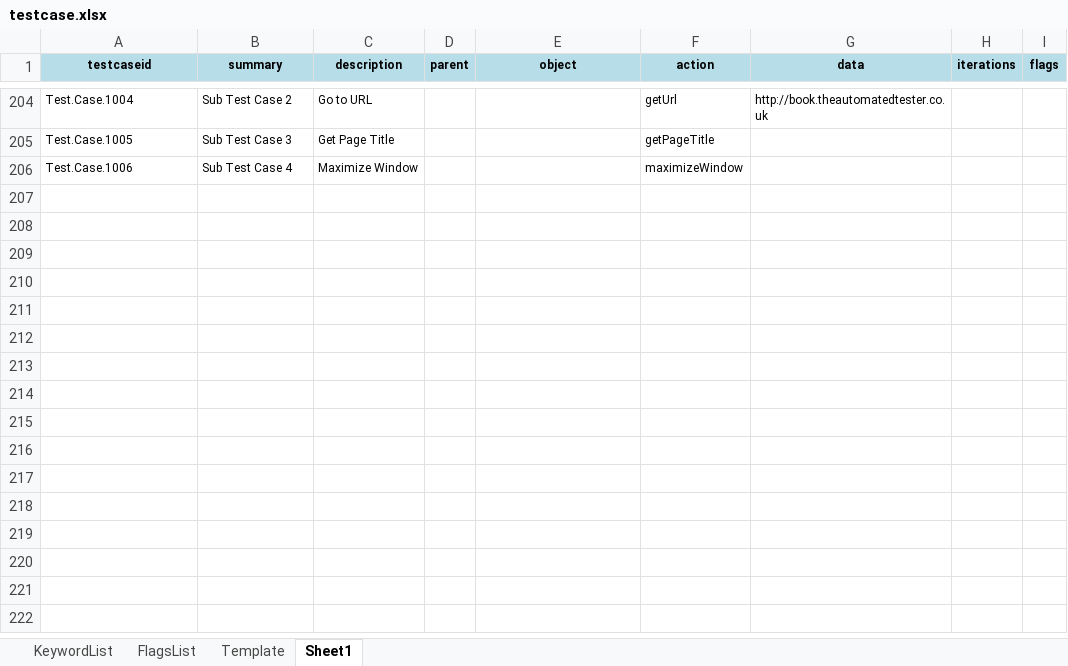
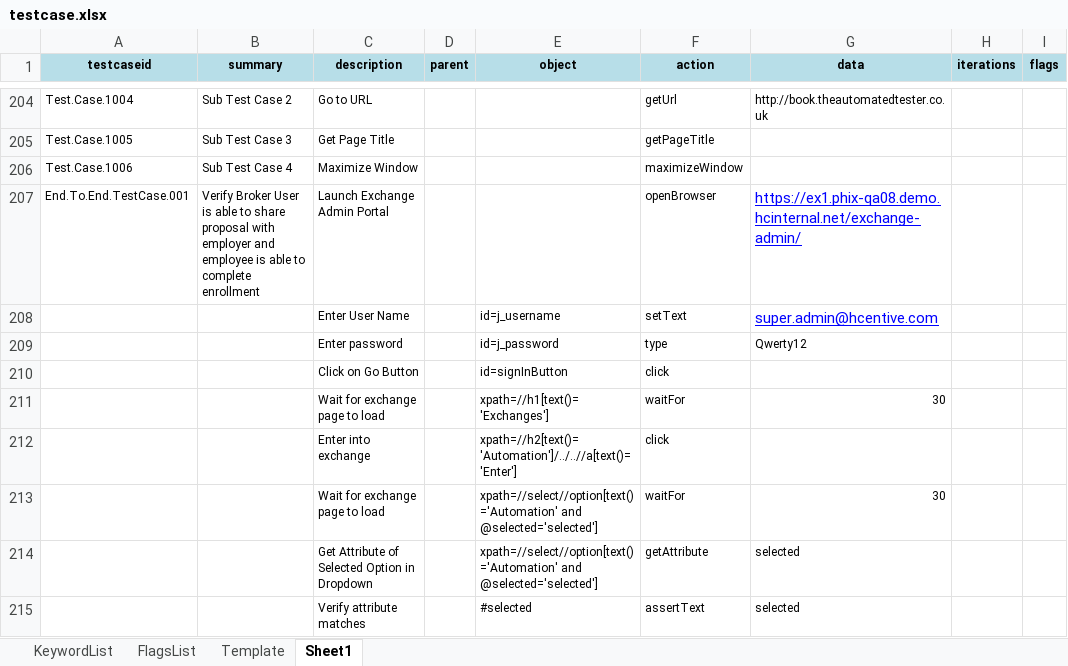
Before and after one commit to iamgauravkhanna/automation-repository-java, an Excel workbook: Raftaar/assets/testcase.xlsx, sheet Sheet1, drawn as a sheet; only a part is shown, gaps mark what is left out; values as stored, in another font and other column widths than the file's, no borders; the diff names each change by its address in the sheet, - before the commit and + after, or states it on an @@ line.

```diff
--- a/Raftaar/assets/testcase.xlsx (sheet Sheet1)
+++ b/Raftaar/assets/testcase.xlsx (sheet Sheet1)
+row 207: End.To.End.TestCase.001 | Verify Broker User is able to share proposal with employer and employee is able to complete enrollment | Launch Exchange Admin Portal |  |  | openBrowser | https://ex1.phix-qa08.demo.hcinternal.net/exchange-admin/
+row 208:  |  | Enter User Name |  | id=j_username | setText | super.admin@hcentive.com
+row 209:  |  | Enter password |  | id=j_password | type | Qwerty12
+row 210:  |  | Click on Go Button |  | id=signInButton | click
+row 211:  |  | Wait for exchange page to load |  | xpath=//h1[text()='Exchanges'] | waitFor | 30
+row 212:  |  | Enter into exchange |  | xpath=//h2[text()='Automation']/../..//a[text()='Enter'] | click
+row 213:  |  | Wait for exchange page to load |  | xpath=//select//option[text()='Automation' and @selected='selected'] | waitFor | 30
+row 214:  |  | Get Attribute of Selected Option in Dropdown |  | xpath=//select//option[text()='Automation' and @selected='selected'] | getAttribute | selected
+row 215:  |  | Verify attribute matches |  | #selected | assertText | selected
```
Also changed, not shown: sheet KeywordList, 9 other files.
